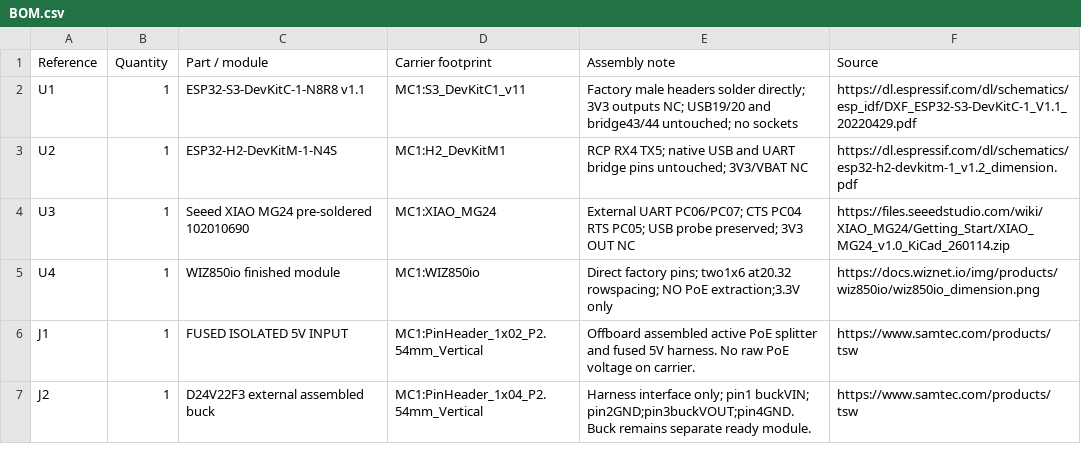
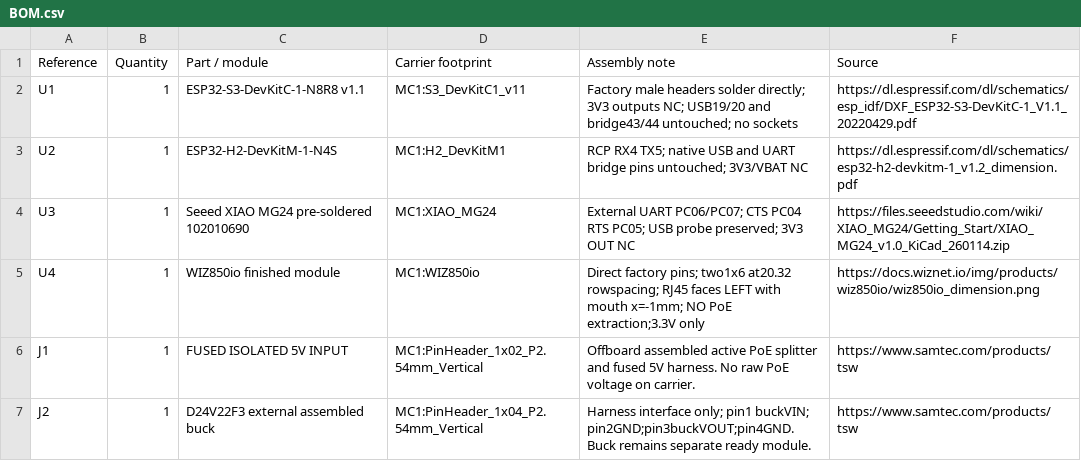
Before and after one commit to ha-homelab/ha-radio-hub, a CSV file: hardware/module-carrier/cad/BOM.csv, drawn as a sheet; only a part is shown.

Commit message:
Face the RJ45 outward at the carrier edge and refresh visuals

```diff
--- a/hardware/module-carrier/cad/BOM.csv
+++ b/hardware/module-carrier/cad/BOM.csv
@@ -4,3 +4,3 @@ U2,1,ESP32-H2-DevKitM-1-N4S,MC1:H2_DevKitM1,RCP RX4 TX5; native USB and UART bri
 U3,1,Seeed XIAO MG24 pre-soldered 102010690,MC1:XIAO_MG24,External UART PC06/PC07; CTS PC04 RTS PC05; USB probe preserved; 3V3 OUT NC,https://files.seeedstudio.com/wiki/XIAO_MG24/Getting_Start/XIAO_MG24_v1.0_KiCad_260114.zip
-U4,1,WIZ850io finished module,MC1:WIZ850io,Direct factory pins; two1x6 at20.32 rowspacing; NO PoE extraction;3.3V only,https://docs.wiznet.io/img/products/wiz850io/wiz850io_dimension.png
+U4,1,WIZ850io finished module,MC1:WIZ850io,Direct factory pins; two1x6 at20.32 rowspacing; RJ45 faces LEFT with mouth x=-1mm; NO PoE extraction;3.3V only,https://docs.wiznet.io/img/products/wiz850io/wiz850io_dimension.png
 J1,1,FUSED ISOLATED 5V INPUT,MC1:PinHeader_1x02_P2.54mm_Vertical,Offboard assembled active PoE splitter and fused 5V harness. No raw PoE voltage on carrier.,https://www.samtec.com/products/tsw
```
Also changed, not shown: 41 other files.
